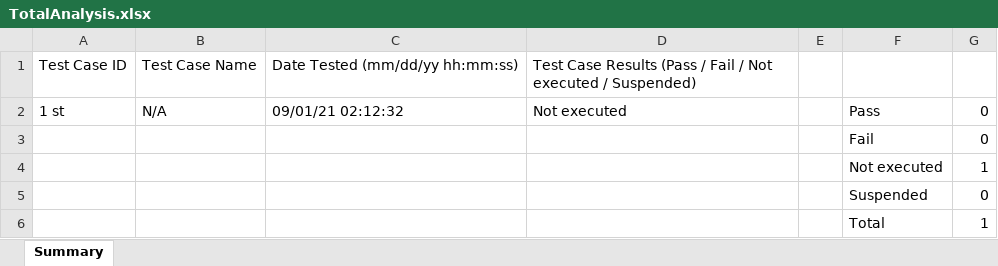
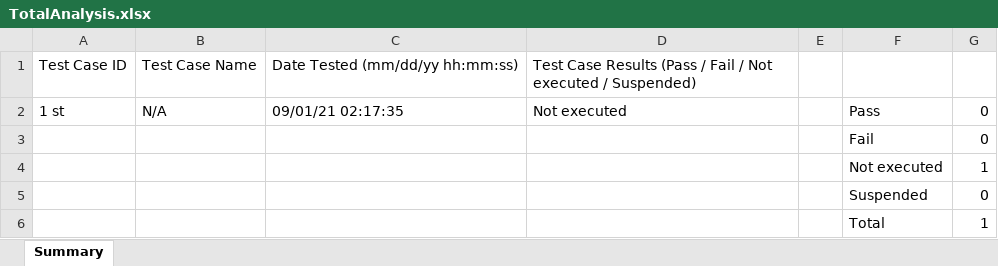
Before and after one commit to juichitaka/TestManagementSolution, an Excel workbook: Reports/TotalAnalysis.xlsx, sheet Summary, drawn as a sheet; values as stored, in another font and other column widths than the file's, no borders; the diff names each change by its address in the sheet, - before the commit and + after, or states it on an @@ line.

```diff
--- a/Reports/TotalAnalysis.xlsx (sheet Summary)
+++ b/Reports/TotalAnalysis.xlsx (sheet Summary)
-C2: 09/01/21 02:12:32
+C2: 09/01/21 02:17:35
```
Also changed, not shown: Reports/my_basic/3rd.xlsx, Reports/my_basic/3rdAnalysis.xlsx, 5 other files.
